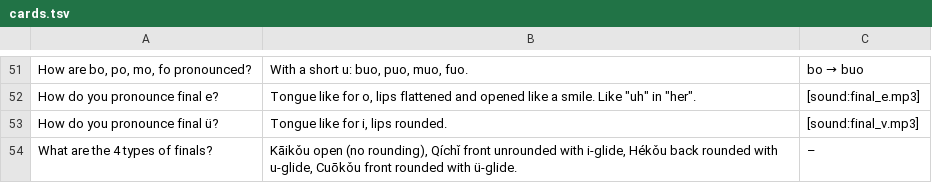
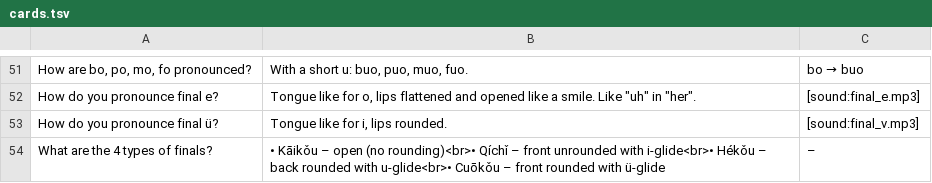
Before and after one commit to Waldmann-dev/Anki-Chinesisch, a TSV file: Chinese Grammar/01. Phonetic Foundations/01. Syllables, Initials, Finals, Tones, Neutral Tone/cards.tsv, drawn as a sheet; only a part is shown, gaps mark what is left out.

Commit message:
4 types of finals: bullet list with <br>

```diff
--- a/Chinese Grammar/01. Phonetic Foundations/01. Syllables, Initials, Finals, Tones, Neutral Tone/cards.tsv
+++ b/Chinese Grammar/01. Phonetic Foundations/01. Syllables, Initials, Finals, Tones, Neutral Tone/cards.tsv
@@ -53,2 +53,2 @@ How do you pronounce final e?	Tongue like for o, lips flattened and opened like
 How do you pronounce final ü?	Tongue like for i, lips rounded.	[sound:final_v.mp3]
-What are the 4 types of finals?	Kāikǒu open (no rounding), Qíchǐ front unrounded with i-glide, Hékǒu back rounded with u-glide, Cuōkǒu front rounded with ü-glide.	–
+What are the 4 types of finals?	• Kāikǒu – open (no rounding)<br>• Qíchǐ – front unrounded with i-glide<br>• Hékǒu – back rounded with u-glide<br>• Cuōkǒu – front rounded with ü-glide	–
```
